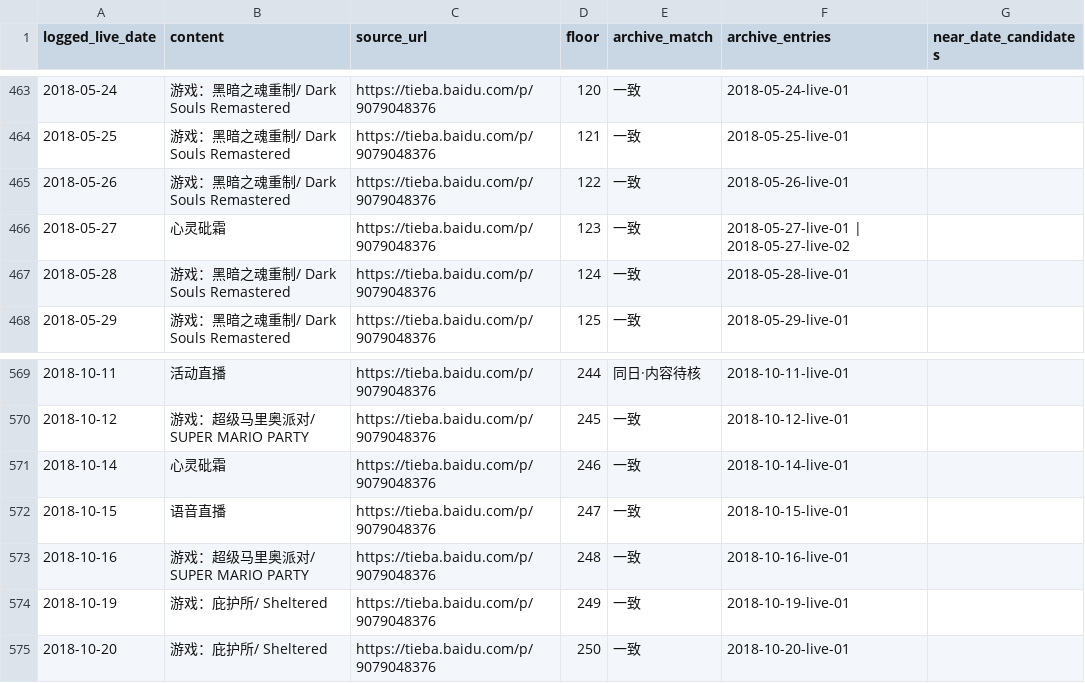
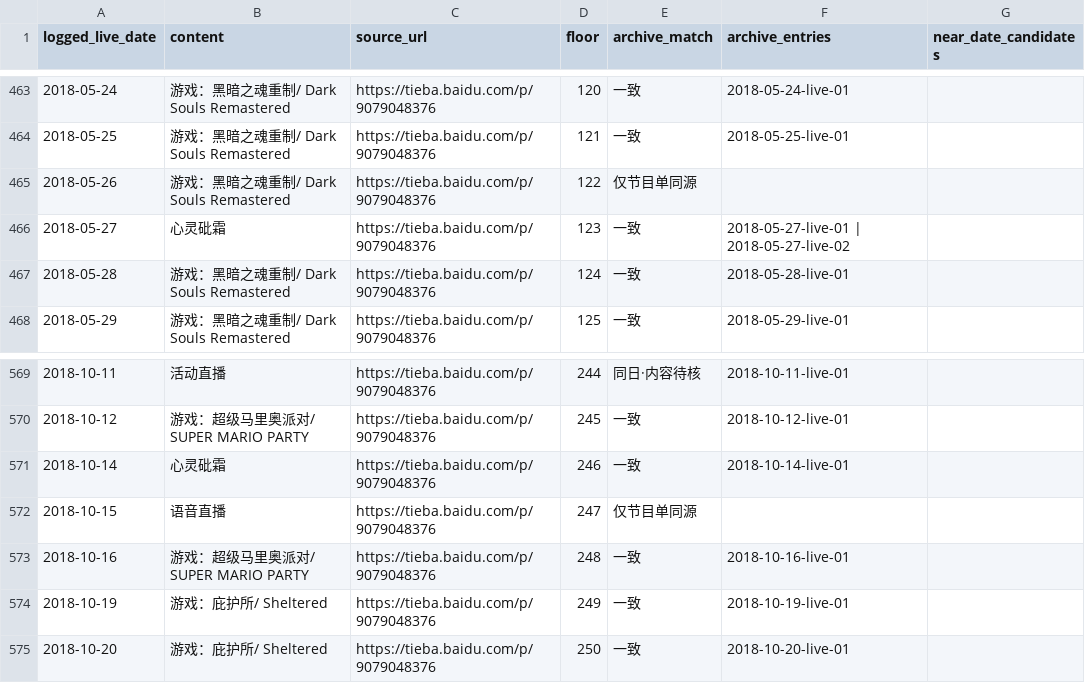
Before and after one commit to ArthurADDDDD/66Archive, a CSV file: data/catalogs/tieba-live-log-2016-2023.csv, drawn as a sheet; only a part is shown, gaps mark what is left out.

```diff
--- a/data/catalogs/tieba-live-log-2016-2023.csv
+++ b/data/catalogs/tieba-live-log-2016-2023.csv
@@ -464,3 +464,3 @@ logged_live_date,content,source_url,floor,archive_match,archive_entries,near_dat
 2018-05-25,游戏：黑暗之魂重制/ Dark Souls Remastered,https://tieba.baidu.com/p/9079048376,121,一致,2018-05-25-live-01,
-2018-05-26,游戏：黑暗之魂重制/ Dark Souls Remastered,https://tieba.baidu.com/p/9079048376,122,一致,2018-05-26-live-01,
+2018-05-26,游戏：黑暗之魂重制/ Dark Souls Remastered,https://tieba.baidu.com/p/9079048376,122,仅节目单同源,,
 2018-05-27,心灵砒霜,https://tieba.baidu.com/p/9079048376,123,一致,2018-05-27-live-01 | 2018-05-27-live-02,
@@ -571,3 +571,3 @@ logged_live_date,content,source_url,floor,archive_match,archive_entries,near_dat
 2018-10-14,心灵砒霜,https://tieba.baidu.com/p/9079048376,246,一致,2018-10-14-live-01,
-2018-10-15,语音直播,https://tieba.baidu.com/p/9079048376,247,一致,2018-10-15-live-01,
+2018-10-15,语音直播,https://tieba.baidu.com/p/9079048376,247,仅节目单同源,,
 2018-10-16,游戏：超级马里奥派对/ SUPER MARIO PARTY,https://tieba.baidu.com/p/9079048376,248,一致,2018-10-16-live-01,
```
Also changed, not shown: data/catalogs/lost-recordings-inventory.csv, data/catalogs/shenfeng-schedule-2016-2019-reconciliation.csv, 1 other file.
